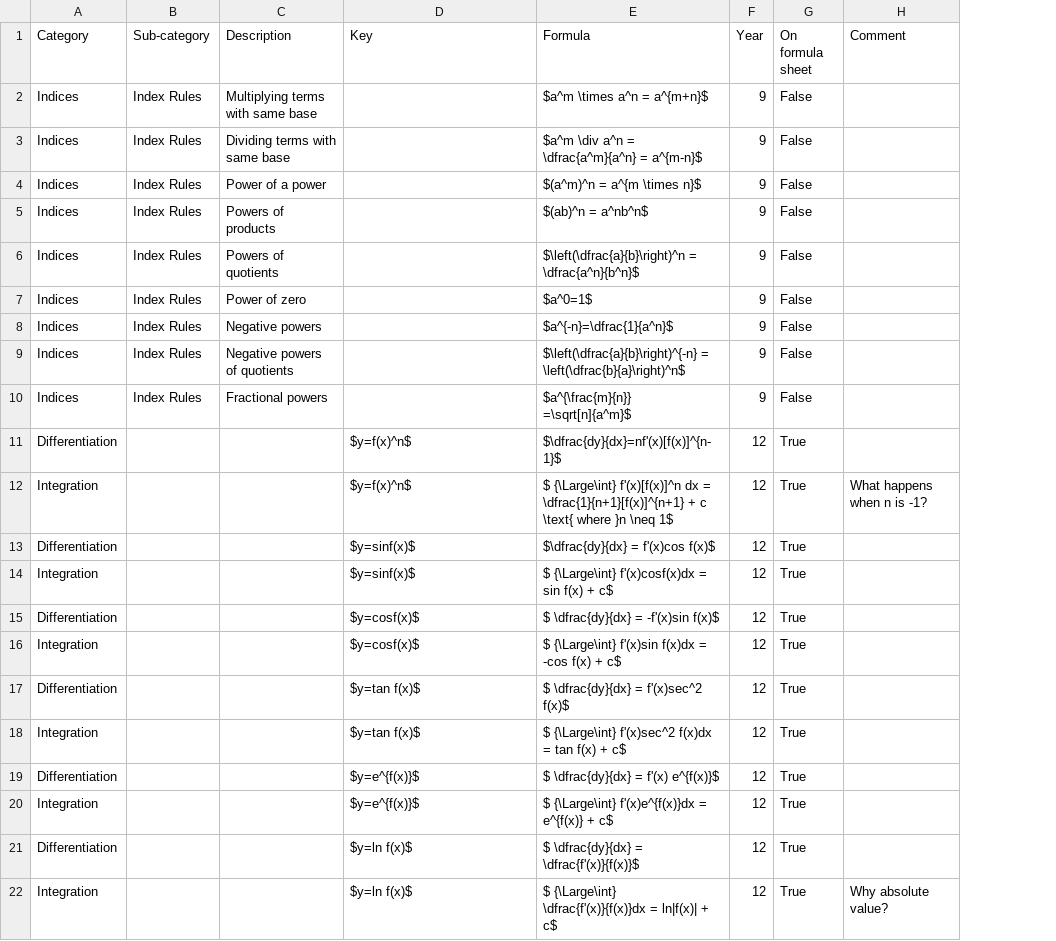
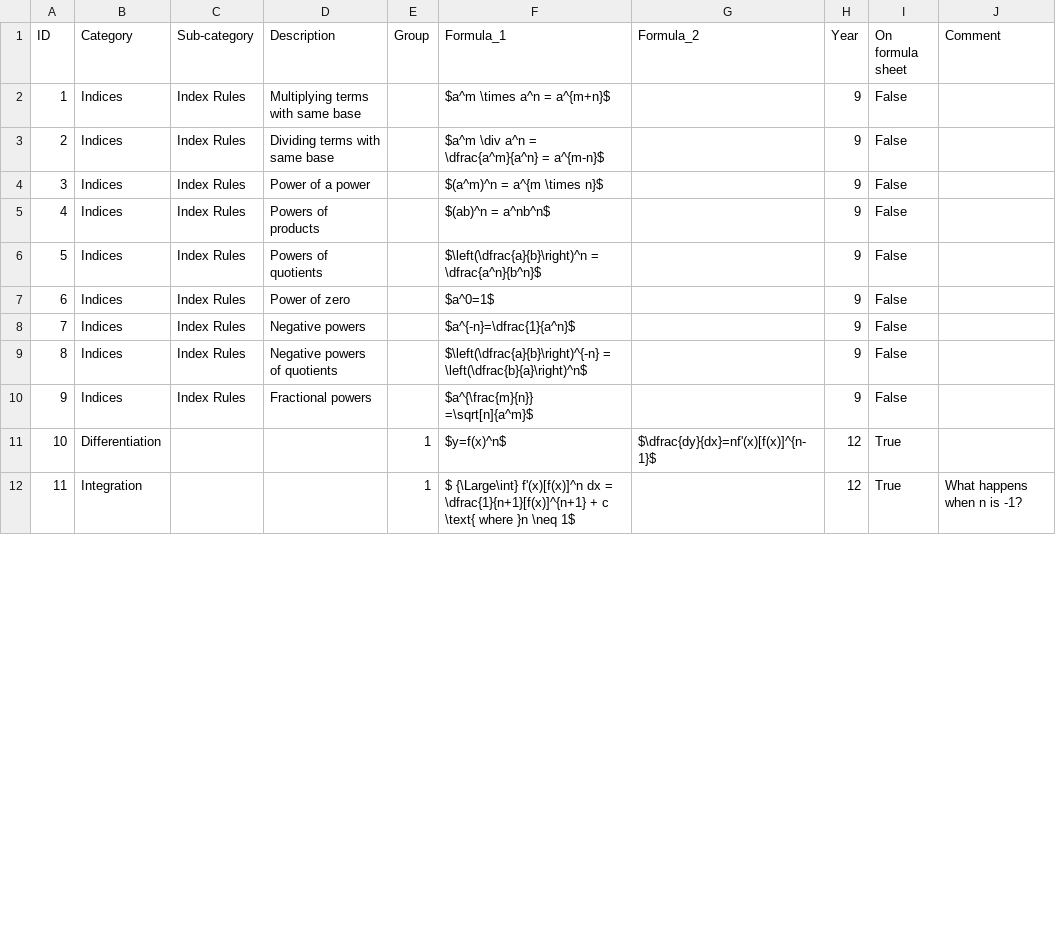
Before and after one commit to charl-potgieter/AustraliaSchoolMaths, a CSV file: formulas.csv, drawn as a sheet; only a part is shown; removed rows and columns are numbered as before the commit, all else as after; the diff covers the shown part only; the diff names each change by its address in the sheet, - before the commit and + after, or states it on an @@ line.

Commit message:
Formulas WIP

```diff
--- a/formulas.csv
+++ b/formulas.csv
+column A (ID), rows 2-12: 1 | 2 | 3 | 4 | 5 | 6 | 7 | 8 | 9 | 10 | 11
+column E (Group), rows 11-12: 1 | 1
-F1: Key
+F1: Formula_1
-G1: Formula
+G1: Formula_2
-F2 (Formula_1): (empty)
+F2 (Formula_1): $a^m \times a^n = a^{m+n}$
-G2 (Formula_2): $a^m \times a^n = a^{m+n}$
+G2 (Formula_2): (empty)
-F3 (Formula_1): (empty)
+F3 (Formula_1): $a^m \div a^n = \dfrac{a^m}{a^n} = a^{m-n}$
-G3 (Formula_2): $a^m \div a^n = \dfrac{a^m}{a^n} = a^{m-n}$
+G3 (Formula_2): (empty)
-F4 (Formula_1): (empty)
+F4 (Formula_1): $(a^m)^n = a^{m \times n}$
-G4 (Formula_2): $(a^m)^n = a^{m \times n}$
+G4 (Formula_2): (empty)
-F5 (Formula_1): (empty)
+F5 (Formula_1): $(ab)^n = a^nb^n$
-G5 (Formula_2): $(ab)^n = a^nb^n$
+G5 (Formula_2): (empty)
-F6 (Formula_1): (empty)
+F6 (Formula_1): $\left(\dfrac{a}{b}\right)^n = \dfrac{a^n}{b^n}$
-G6 (Formula_2): $\left(\dfrac{a}{b}\right)^n = \dfrac{a^n}{b^n}$
+G6 (Formula_2): (empty)
-F7 (Formula_1): (empty)
+F7 (Formula_1): $a^0=1$
-G7 (Formula_2): $a^0=1$
+G7 (Formula_2): (empty)
-F8 (Formula_1): (empty)
+F8 (Formula_1): $a^{-n}=\dfrac{1}{a^n}$
-G8 (Formula_2): $a^{-n}=\dfrac{1}{a^n}$
+G8 (Formula_2): (empty)
-F9 (Formula_1): (empty)
+F9 (Formula_1): $\left(\dfrac{a}{b}\right)^{-n} = \left(\dfrac{b}{a}\right)^n$
-G9 (Formula_2): $\left(\dfrac{a}{b}\right)^{-n} = \left(\dfrac{b}{a}\right)^n$
+G9 (Formula_2): (empty)
-F10 (Formula_1): (empty)
+F10 (Formula_1): $a^{\frac{m}{n}} =\sqrt[n]{a^m}$
-G10 (Formula_2): $a^{\frac{m}{n}} =\sqrt[n]{a^m}$
+G10 (Formula_2): (empty)
-F12 (Formula_1): $y=f(x)^n$
+F12 (Formula_1): $ {\Large\int} f'(x)[f(x)]^n dx = \dfrac{1}{n+1}[f(x)]^{n+1} + c \text{ where }n \neq 1$
-G12 (Formula_2): $ {\Large\int} f'(x)[f(x)]^n dx = \dfrac{1}{n+1}[f(x)]^{n+1} + c \text{ where }n \neq 1$
+G12 (Formula_2): (empty)
@@ row 13 moved to row 18: 17 @@
-row 14: Integration |  |  | $y=sinf(x)$ | $ {\Large\int} f'(x)cosf(x)dx = sin f(x) + c$ | 12 | True
@@ row 15 moved to row 20: 19 @@
-row 16: Integration |  |  | $y=cosf(x)$ | $ {\Large\int} f'(x)sin f(x)dx = -cos f(x) + c$ | 12 | True
@@ row 17 moved to row 22: 21 @@
-row 18: Integration |  |  | $y=tan f(x)$ | $ {\Large\int} f'(x)sec^2 f(x)dx = tan f(x) + c$ | 12 | True
@@ row 19 moved to row 24: 23 @@
-row 20: Integration |  |  | $y=e^{f(x)}$ | $ {\Large\int} f'(x)e^{f(x)}dx = e^{f(x)} + c$ | 12 | True
@@ row 21 moved to row 26: 25 @@
-row 22: Integration |  |  | $y=ln f(x)$ | $ {\Large\int} \dfrac{f'(x)}{f(x)}dx = ln|f(x)| + c$ | 12 | True | Why absolute value?
```
Also changed, not shown: 7 added rows, 2 removed rows, 2 moved rows and 9 edited cells elsewhere in this file, 2 other files.
